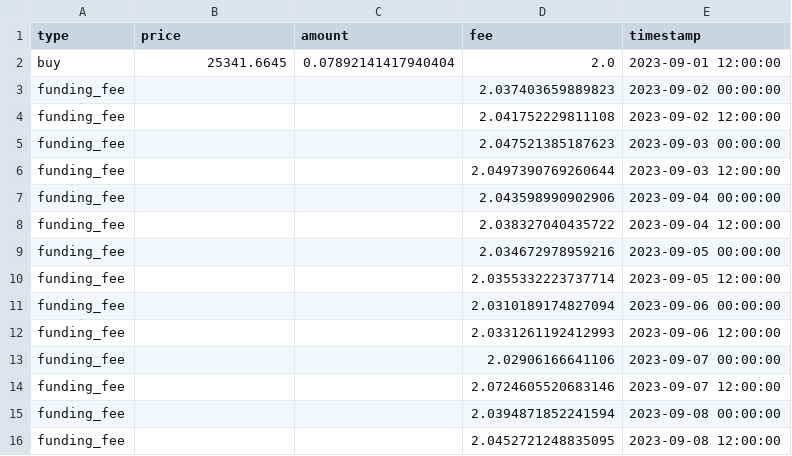
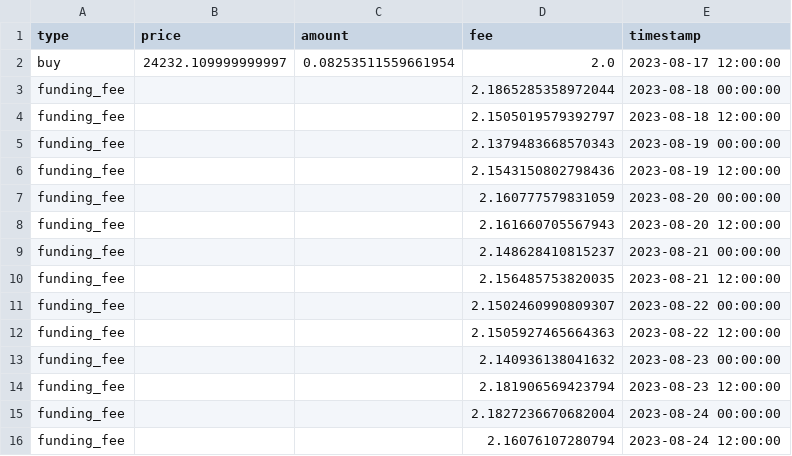
Before and after one commit to ChinaNanSen/python, a CSV file: jy/mnjy/hyjy/trading_record.csv, drawn as a sheet; only a part is shown; the diff covers the shown part only.

```diff
--- a/jy/mnjy/hyjy/trading_record.csv
+++ b/jy/mnjy/hyjy/trading_record.csv
@@ -1,16 +1,16 @@
 type,price,amount,fee,timestamp
-buy,25341.6645,0.07892141417940404,2.0,2023-09-01 12:00:00
-funding_fee,,,2.037403659889823,2023-09-02 00:00:00
-funding_fee,,,2.041752229811108,2023-09-02 12:00:00
-funding_fee,,,2.047521385187623,2023-09-03 00:00:00
-funding_fee,,,2.0497390769260644,2023-09-03 12:00:00
-funding_fee,,,2.043598990902906,2023-09-04 00:00:00
-funding_fee,,,2.038327040435722,2023-09-04 12:00:00
-funding_fee,,,2.034672978959216,2023-09-05 00:00:00
-funding_fee,,,2.0355332223737714,2023-09-05 12:00:00
-funding_fee,,,2.0310189174827094,2023-09-06 00:00:00
-funding_fee,,,2.0331261192412993,2023-09-06 12:00:00
-funding_fee,,,2.02906166641106,2023-09-07 00:00:00
-funding_fee,,,2.0724605520683146,2023-09-07 12:00:00
-funding_fee,,,2.0394871852241594,2023-09-08 00:00:00
-funding_fee,,,2.0452721248835095,2023-09-08 12:00:00
+buy,24232.109999999997,0.08253511559661954,2.0,2023-08-17 12:00:00
+funding_fee,,,2.1865285358972044,2023-08-18 00:00:00
+funding_fee,,,2.1505019579392797,2023-08-18 12:00:00
+funding_fee,,,2.1379483668570343,2023-08-19 00:00:00
+funding_fee,,,2.1543150802798436,2023-08-19 12:00:00
+funding_fee,,,2.160777579831059,2023-08-20 00:00:00
+funding_fee,,,2.161660705567943,2023-08-20 12:00:00
+funding_fee,,,2.148628410815237,2023-08-21 00:00:00
+funding_fee,,,2.156485753820035,2023-08-21 12:00:00
+funding_fee,,,2.1502460990809307,2023-08-22 00:00:00
+funding_fee,,,2.1505927465664363,2023-08-22 12:00:00
+funding_fee,,,2.140936138041632,2023-08-23 00:00:00
+funding_fee,,,2.181906569423794,2023-08-23 12:00:00
+funding_fee,,,2.1827236670682004,2023-08-24 00:00:00
+funding_fee,,,2.16076107280794,2023-08-24 12:00:00
```
Also changed, not shown: 156 edited cells elsewhere in this file, 6 other files.
